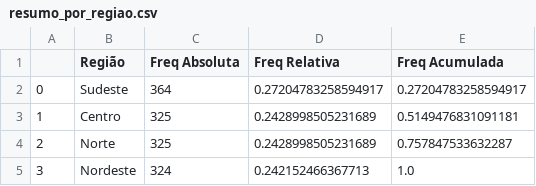
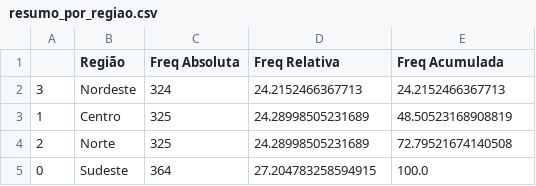
Before and after one commit to luizapilotto/case-plano-saude, a CSV file: outputs/tables/resumo_por_regiao.csv, drawn as a sheet.

```diff
--- a/outputs/tables/resumo_por_regiao.csv
+++ b/outputs/tables/resumo_por_regiao.csv
@@ -1,5 +1,5 @@
 ;Região;Freq Absoluta;Freq Relativa;Freq Acumulada
-0;Sudeste;364;0.27204783258594917;0.27204783258594917
-1;Centro;325;0.2428998505231689;0.5149476831091181
-2;Norte;325;0.2428998505231689;0.757847533632287
-3;Nordeste;324;0.242152466367713;1.0
+3;Nordeste;324;24.2152466367713;24.2152466367713
+1;Centro;325;24.28998505231689;48.50523168908819
+2;Norte;325;24.28998505231689;72.79521674140508
+0;Sudeste;364;27.204783258594915;100.0
```
Also changed, not shown: outputs/tables/resumo_por_imc.csv, 5 other files.
